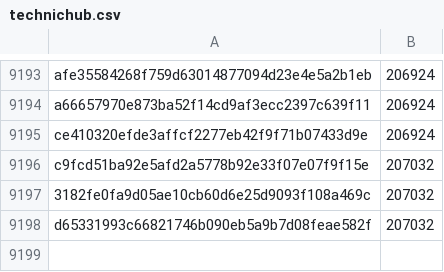
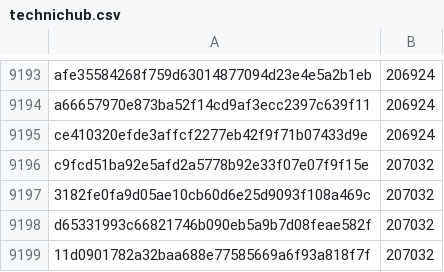
Before and after one commit to davelongdev/pybricks-micropython, a CSV file: technichub.csv, drawn as a sheet; only a part is shown, gaps mark what is left out; the diff names each change by its address in the sheet, - before the commit and + after, or states it on an @@ line.

Commit message:
technichub: Add 11d09017: 207032 (+0).

```diff
--- a/technichub.csv
+++ b/technichub.csv
+row 9199: 11d0901782a32baa688e77585669a6f93a818f7f | 207032
```
